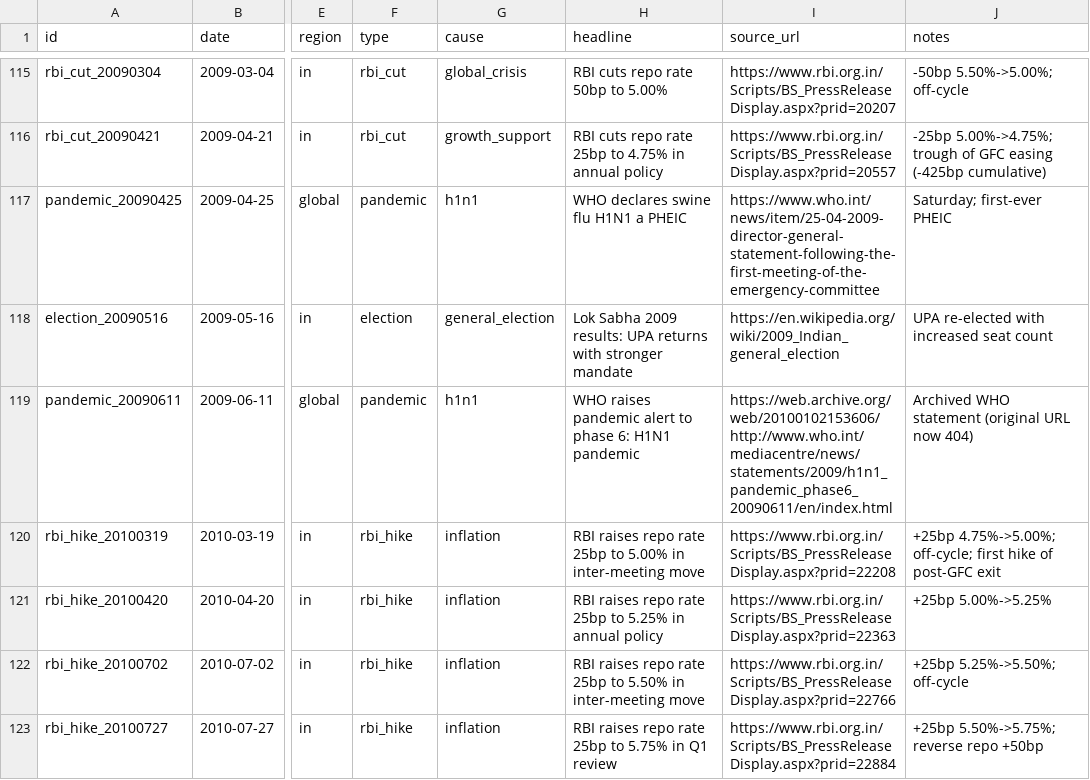
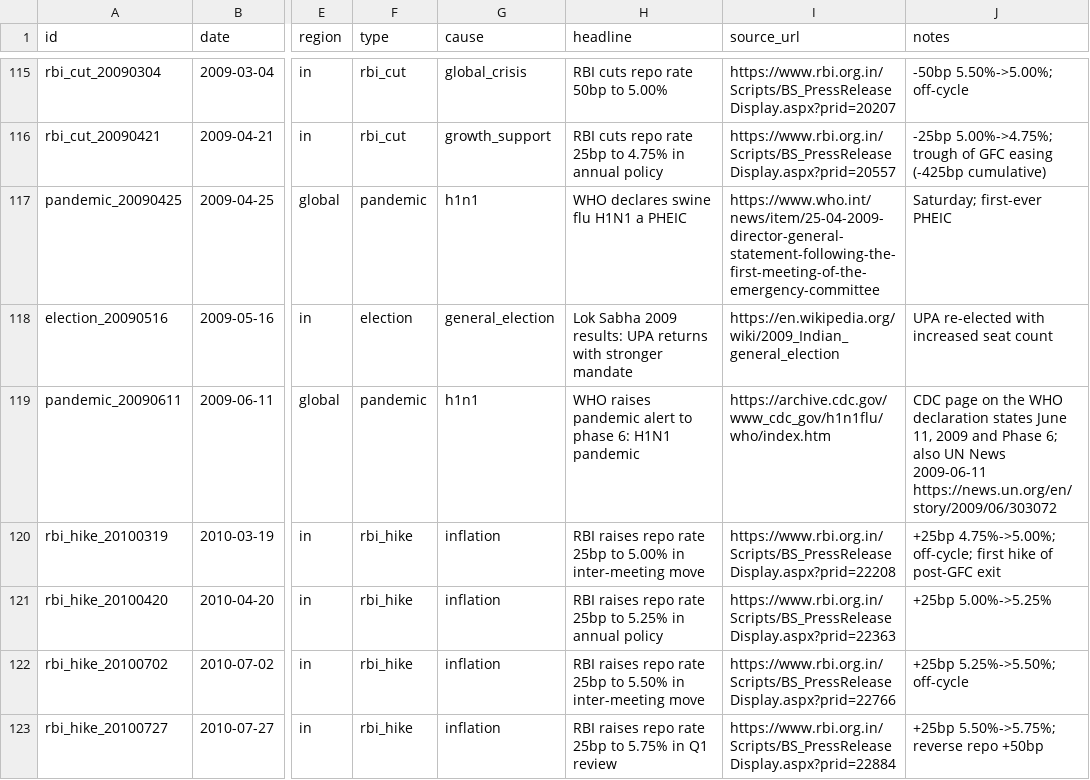
Before and after one commit to Aankirz/networth, a CSV file: networth/engine/events.csv, drawn as a sheet; only a part is shown, gaps mark what is left out; the diff names each change by its address in the sheet, - before the commit and + after, or states it on an @@ line.

```diff
--- a/networth/engine/events.csv
+++ b/networth/engine/events.csv
-I119 (source_url): https://web.archive.org/web/20100102153606/http://www.who.int/mediacentre/news/statements/2009/h1n1_pandemic_phase6_20090611/en/index.html
+I119 (source_url): https://archive.cdc.gov/www_cdc_gov/h1n1flu/who/index.htm
-J119 (notes): Archived WHO statement (original URL now 404)
+J119 (notes): CDC page on the WHO declaration states June 11, 2009 and Phase 6; also UN News 2009-06-11 https://news.un.org/en/story/2009/06/303072
```
Also changed, not shown: 3 other files.
